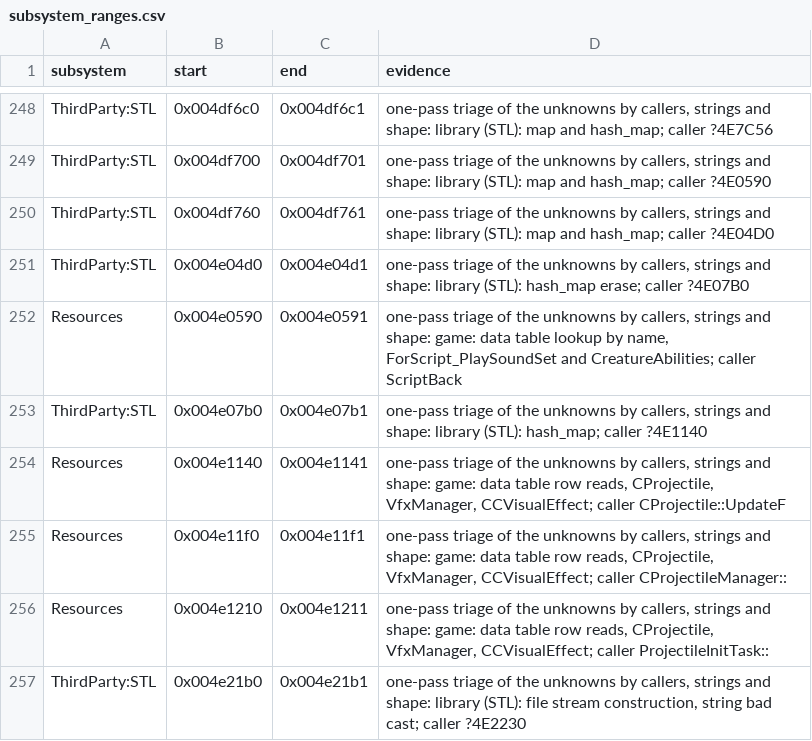
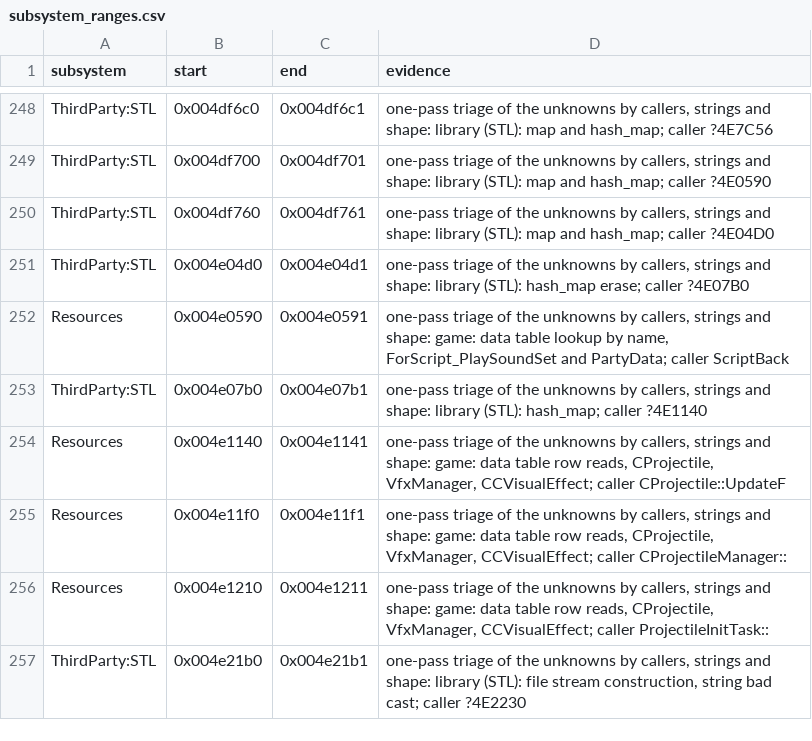
Before and after one commit to Whocares66-Dev/DAOAddressLibrary, a CSV file: data/subsystem_ranges.csv, drawn as a sheet; only a part is shown, gaps mark what is left out.

```diff
--- a/data/subsystem_ranges.csv
+++ b/data/subsystem_ranges.csv
@@ -251,3 +251,3 @@ ThirdParty:STL,0x004df760,0x004df761,"one-pass triage of the unknowns by callers
 ThirdParty:STL,0x004e04d0,0x004e04d1,"one-pass triage of the unknowns by callers, strings and shape: library (STL): hash_map erase; caller ?4E07B0"
-Resources,0x004e0590,0x004e0591,"one-pass triage of the unknowns by callers, strings and shape: game: data table lookup by name, ForScript_PlaySoundSet and CreatureAbilities; caller ScriptBack"
+Resources,0x004e0590,0x004e0591,"one-pass triage of the unknowns by callers, strings and shape: game: data table lookup by name, ForScript_PlaySoundSet and PartyData; caller ScriptBack"
 ThirdParty:STL,0x004e07b0,0x004e07b1,"one-pass triage of the unknowns by callers, strings and shape: library (STL): hash_map; caller ?4E1140"
```
Also changed, not shown: data/subsystem_rules.csv, 2 other files.
